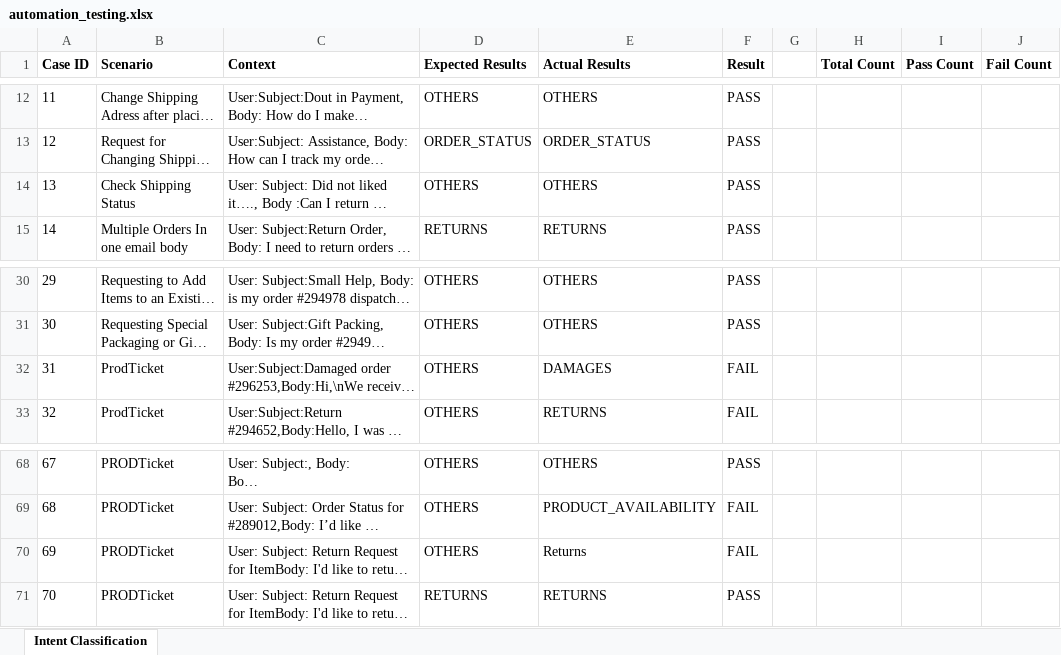
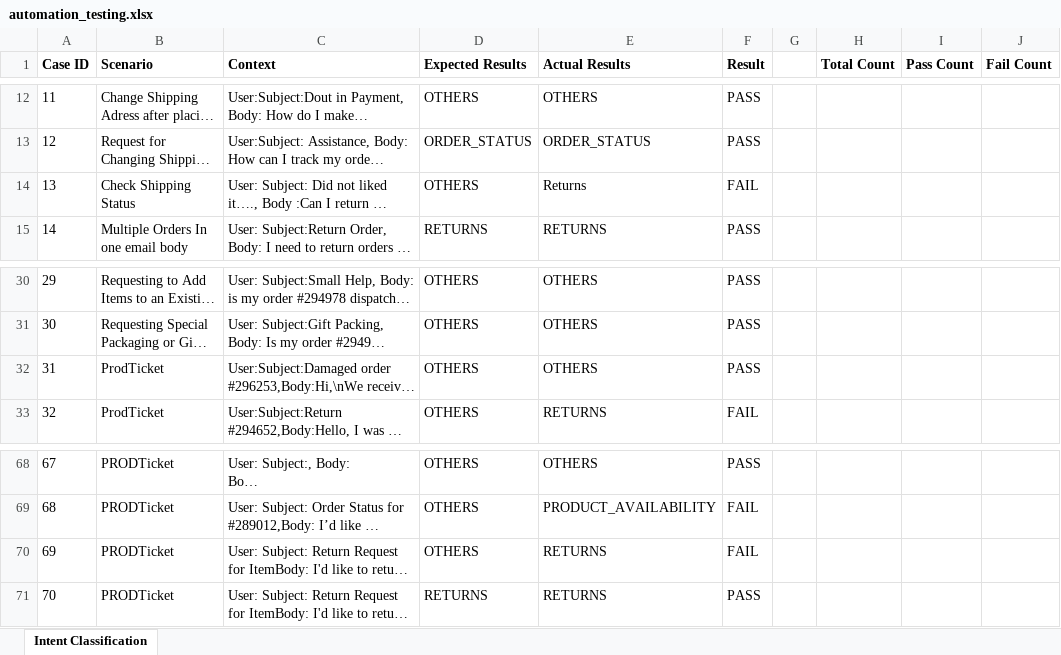
Before and after one commit to PrakashKunapareddy/Prompt-Testing, an Excel workbook: automation_testing.xlsx, sheet Intent Classification, drawn as a sheet; only a part is shown, gaps mark what is left out; long unchanged cells end in …; values as stored, in another font and other column widths than the file's, no borders; the diff names each change by its address in the sheet, - before the commit and + after, or states it on an @@ line.

Commit message:
Commit After Adding ChromaDB and Adding Examples -10/25

```diff
--- a/automation_testing.xlsx (sheet Intent Classification)
+++ b/automation_testing.xlsx (sheet Intent Classification)
-E14 (Actual Results): OTHERS
+E14 (Actual Results): Returns
-F14 (Result): PASS
+F14 (Result): FAIL
-E32 (Actual Results): DAMAGES
+E32 (Actual Results): OTHERS
-F32 (Result): FAIL
+F32 (Result): PASS
-E70 (Actual Results): Returns
+E70 (Actual Results): RETURNS
```
